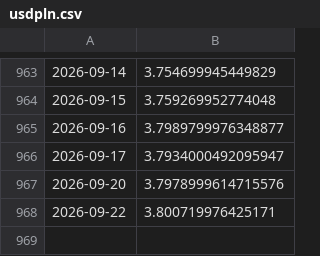
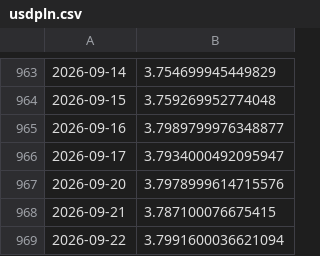
Before and after one commit to bartek-filipiuk/oil-predict, a CSV file: data/usdpln.csv, drawn as a sheet; only a part is shown, gaps mark what is left out.

```diff
--- a/data/usdpln.csv
+++ b/data/usdpln.csv
@@ -967,2 +967,3 @@
 2026-09-20,3.7978999614715576
-2026-09-22,3.800719976425171
+2026-09-21,3.787100076675415
+2026-09-22,3.7991600036621094
```
Also changed, not shown: data/brent.csv, data/predictions.csv, 3 other files.
